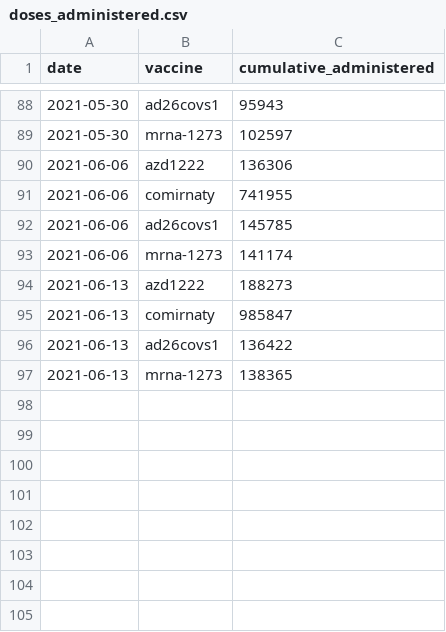
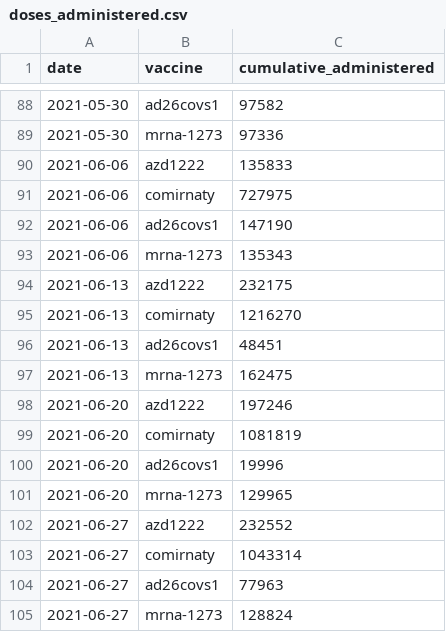
Before and after one commit to Sikerdebaard/global-vaccine-model, a CSV file: data/locations/netherlands/doses_administered.csv, drawn as a sheet; only a part is shown, gaps mark what is left out; the diff covers the shown part only.

Commit message:
Manual dose hint NLD

```diff
--- a/data/locations/netherlands/doses_administered.csv
+++ b/data/locations/netherlands/doses_administered.csv
@@ -88,10 +88,18 @@ date,vaccine,cumulative_administered
-2021-05-30,ad26covs1,95943
-2021-05-30,mrna-1273,102597
-2021-06-06,azd1222,136306
-2021-06-06,comirnaty,741955
-2021-06-06,ad26covs1,145785
-2021-06-06,mrna-1273,141174
-2021-06-13,azd1222,188273
-2021-06-13,comirnaty,985847
-2021-06-13,ad26covs1,136422
-2021-06-13,mrna-1273,138365
+2021-05-30,ad26covs1,97582
+2021-05-30,mrna-1273,97336
+2021-06-06,azd1222,135833
+2021-06-06,comirnaty,727975
+2021-06-06,ad26covs1,147190
+2021-06-06,mrna-1273,135343
+2021-06-13,azd1222,232175
+2021-06-13,comirnaty,1216270
+2021-06-13,ad26covs1,48451
+2021-06-13,mrna-1273,162475
+2021-06-20,azd1222,197246
+2021-06-20,comirnaty,1081819
+2021-06-20,ad26covs1,19996
+2021-06-20,mrna-1273,129965
+2021-06-27,azd1222,232552
+2021-06-27,comirnaty,1043314
+2021-06-27,ad26covs1,77963
+2021-06-27,mrna-1273,128824
```
Also changed, not shown: 56 edited cells elsewhere in this file.
